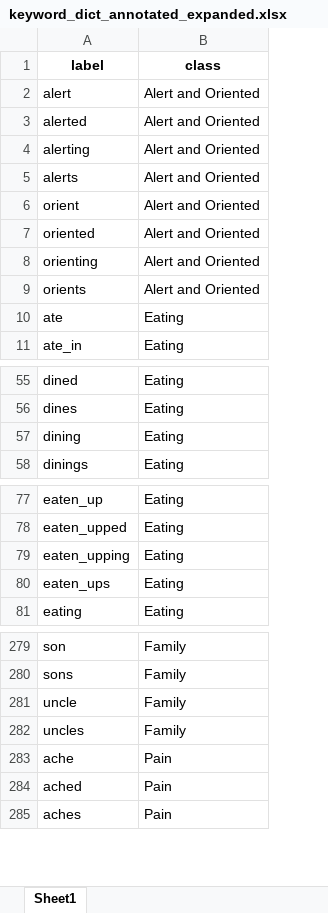
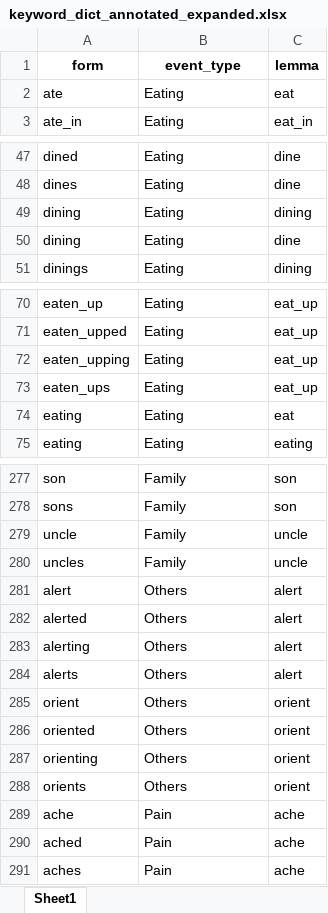
Before and after one commit to allmin/event_log_from_text, an Excel workbook: resources/keyword_dict_annotated_expanded.xlsx, sheet Sheet1, drawn as a sheet; only a part is shown, gaps mark what is left out; values as stored, in another font and other column widths than the file's, no borders; removed rows and columns are numbered as before the commit, all else as after; the diff covers the shown part only; the diff names each change by its address in the sheet, - before the commit and + after, or states it on an @@ line.

Commit message:
Add disagreement analysis scripts and event extraction enhancements
- Introduced `04b_combine_results_find_disagreement.py` to combine results and identify disagreements between event detection models.
- Created a new Jupyter notebook `05_disagreement_analysis.ipynb` for analyzing disagreements and calculating Cohen's Kappa scores.
- Enhanced the `EventExtractor` class in `event_extractor.py` to track event detection times and improve event extraction logic.
- Updated event extraction methods to include additional attributes and handle various event types more effectively.
- Implemented functionality to save disagreement results and analysis outputs in structured formats.

```diff
--- a/resources/keyword_dict_annotated_expanded.xlsx (sheet Sheet1)
+++ b/resources/keyword_dict_annotated_expanded.xlsx (sheet Sheet1)
+column C, rows 2-3: eat | eat_in; rows 47-49: dine | dine | dining; row 51: dining; rows 70-73: all eat_up; row 75: eating; rows 277-280: son | son | uncle | uncle; rows 289-291: all ache
-row 1: label | class
-row 2: alert | Alert and Oriented
-row 3: alerted | Alert and Oriented
-row 4: alerting | Alert and Oriented
-row 5: alerts | Alert and Oriented
-row 6: orient | Alert and Oriented
-row 7: oriented | Alert and Oriented
-row 8: orienting | Alert and Oriented
-row 9: orients | Alert and Oriented
+row 1: form | event_type | lemma
+row 50: dining | Eating | dine
+row 74: eating | Eating | eat
+row 281: alert | Others | alert
+row 282: alerted | Others | alert
+row 283: alerting | Others | alert
+row 284: alerts | Others | alert
+row 285: orient | Others | orient
+row 286: oriented | Others | orient
+row 287: orienting | Others | orient
+row 288: orients | Others | orient
```
Also changed, not shown: 18 added rows elsewhere in this sheet, resources/keyword_dict_annotated.xlsx, 8 other files.
